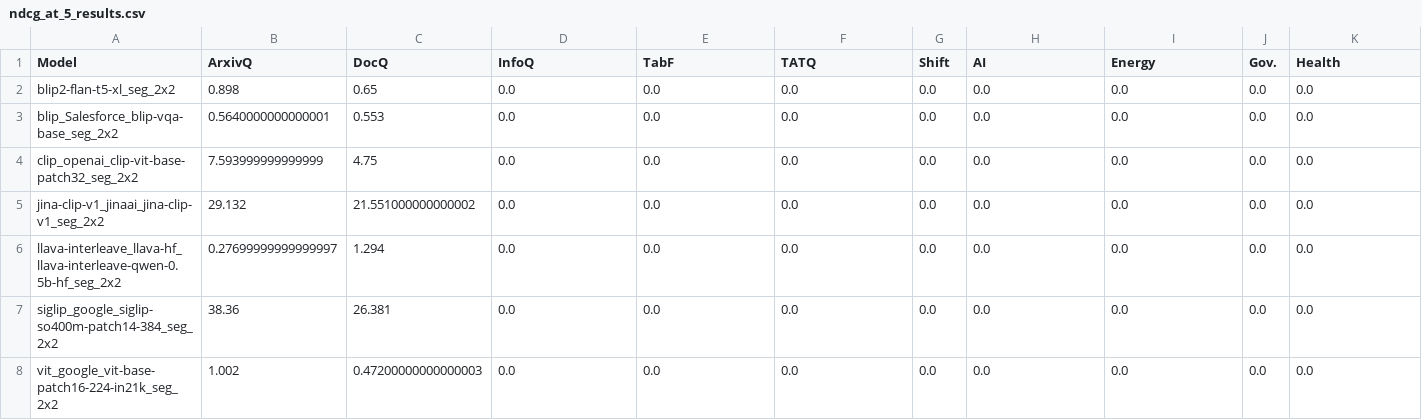
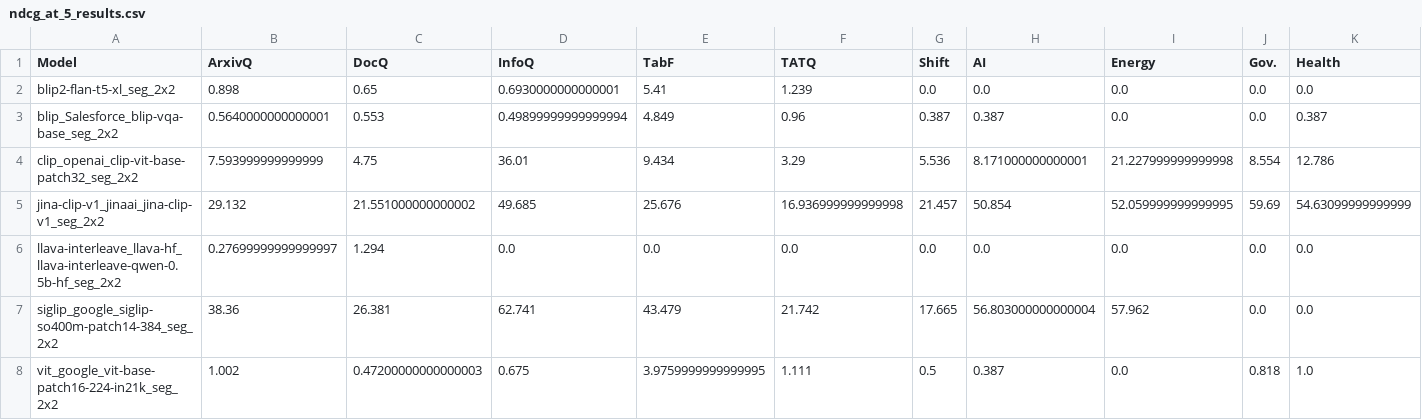
Before and after one commit to github-bowen/vidore-benchmark, a CSV file: results/exp2-results/ndcg_at_5_results.csv, drawn as a sheet.

Commit message:
update exp2 results

```diff
--- a/results/exp2-results/ndcg_at_5_results.csv
+++ b/results/exp2-results/ndcg_at_5_results.csv
@@ -1,8 +1,8 @@
 Model,ArxivQ,DocQ,InfoQ,TabF,TATQ,Shift,AI,Energy,Gov.,Health
-blip2-flan-t5-xl_seg_2x2,0.898,0.65,0.0,0.0,0.0,0.0,0.0,0.0,0.0,0.0
-blip_Salesforce_blip-vqa-base_seg_2x2,0.5640000000000001,0.553,0.0,0.0,0.0,0.0,0.0,0.0,0.0,0.0
-clip_openai_clip-vit-base-patch32_seg_2x2,7.593999999999999,4.75,0.0,0.0,0.0,0.0,0.0,0.0,0.0,0.0
-jina-clip-v1_jinaai_jina-clip-v1_seg_2x2,29.132,21.551000000000002,0.0,0.0,0.0,0.0,0.0,0.0,0.0,0.0
+blip2-flan-t5-xl_seg_2x2,0.898,0.65,0.6930000000000001,5.41,1.239,0.0,0.0,0.0,0.0,0.0
+blip_Salesforce_blip-vqa-base_seg_2x2,0.5640000000000001,0.553,0.49899999999999994,4.849,0.96,0.387,0.387,0.0,0.0,0.387
+clip_openai_clip-vit-base-patch32_seg_2x2,7.593999999999999,4.75,36.01,9.434,3.29,5.536,8.171000000000001,21.227999999999998,8.554,12.786
+jina-clip-v1_jinaai_jina-clip-v1_seg_2x2,29.132,21.551000000000002,49.685,25.676,16.936999999999998,21.457,50.854,52.059999999999995,59.69,54.63099999999999
 llava-interleave_llava-hf_llava-interleave-qwen-0.5b-hf_seg_2x2,0.27699999999999997,1.294,0.0,0.0,0.0,0.0,0.0,0.0,0.0,0.0
-siglip_google_siglip-so400m-patch14-384_seg_2x2,38.36,26.381,0.0,0.0,0.0,0.0,0.0,0.0,0.0,0.0
-vit_google_vit-base-patch16-224-in21k_seg_2x2,1.002,0.47200000000000003,0.0,0.0,0.0,0.0,0.0,0.0,0.0,0.0
+siglip_google_siglip-so400m-patch14-384_seg_2x2,38.36,26.381,62.741,43.479,21.742,17.665,56.803000000000004,57.962,0.0,0.0
+vit_google_vit-base-patch16-224-in21k_seg_2x2,1.002,0.47200000000000003,0.675,3.9759999999999995,1.111,0.5,0.387,0.0,0.818,1.0
```
Also changed, not shown: results/exp2-results/map_at_3_results.csv, results/exp2-results/map_at_5_results.csv, 21 other files.
